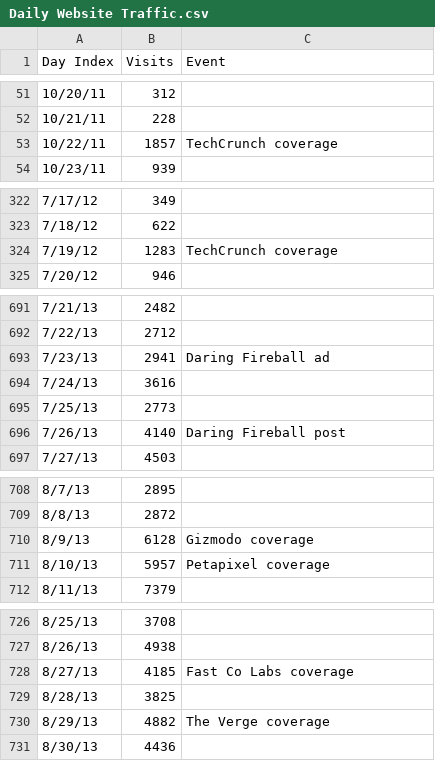
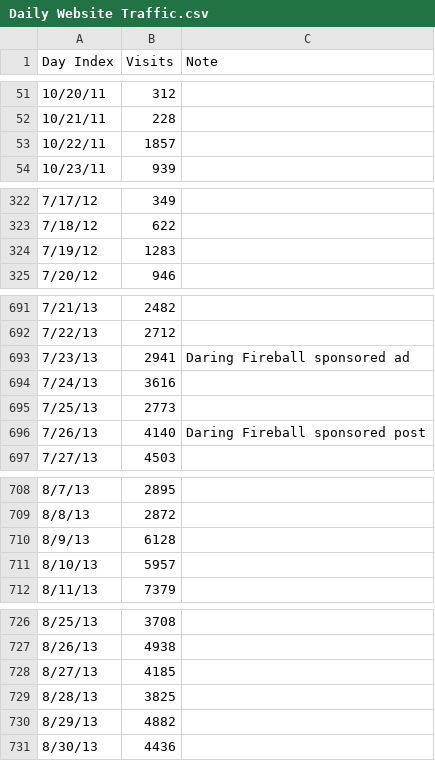
Before and after one commit to everpix/Everpix-Intelligence, a CSV file: External Metrics/Daily Website Traffic.csv, drawn as a sheet; only a part is shown, gaps mark what is left out; the diff covers the shown part only.

```diff
--- a/External Metrics/Daily Website Traffic.csv
+++ b/External Metrics/Daily Website Traffic.csv
@@ -1 +1 @@
-Day Index,Visits,Event
+Day Index,Visits,Note
@@ -52,3 +52,3 @@ Day Index,Visits,Event
 10/21/11,228,
-10/22/11,1857,TechCrunch coverage
+10/22/11,1857,
 10/23/11,939,
@@ -323,3 +323,3 @@ Day Index,Visits,Event
 7/18/12,622,
-7/19/12,1283,TechCrunch coverage
+7/19/12,1283,
 7/20/12,946,
@@ -692,6 +692,6 @@ Day Index,Visits,Event
 7/22/13,2712,
-7/23/13,2941,Daring Fireball ad
+7/23/13,2941,Daring Fireball sponsored ad
 7/24/13,3616,
 7/25/13,2773,
-7/26/13,4140,Daring Fireball post
+7/26/13,4140,Daring Fireball sponsored post
 7/27/13,4503,
@@ -709,4 +709,4 @@ Day Index,Visits,Event
 8/8/13,2872,
-8/9/13,6128,Gizmodo coverage
-8/10/13,5957,Petapixel coverage
+8/9/13,6128,
+8/10/13,5957,
 8/11/13,7379,
@@ -727,5 +727,5 @@ Day Index,Visits,Event
 8/26/13,4938,
-8/27/13,4185,Fast Co Labs coverage
+8/27/13,4185,
 8/28/13,3825,
-8/29/13,4882,The Verge coverage
+8/29/13,4882,
 8/30/13,4436,
```
Also changed, not shown: 12 edited cells elsewhere in this file.
